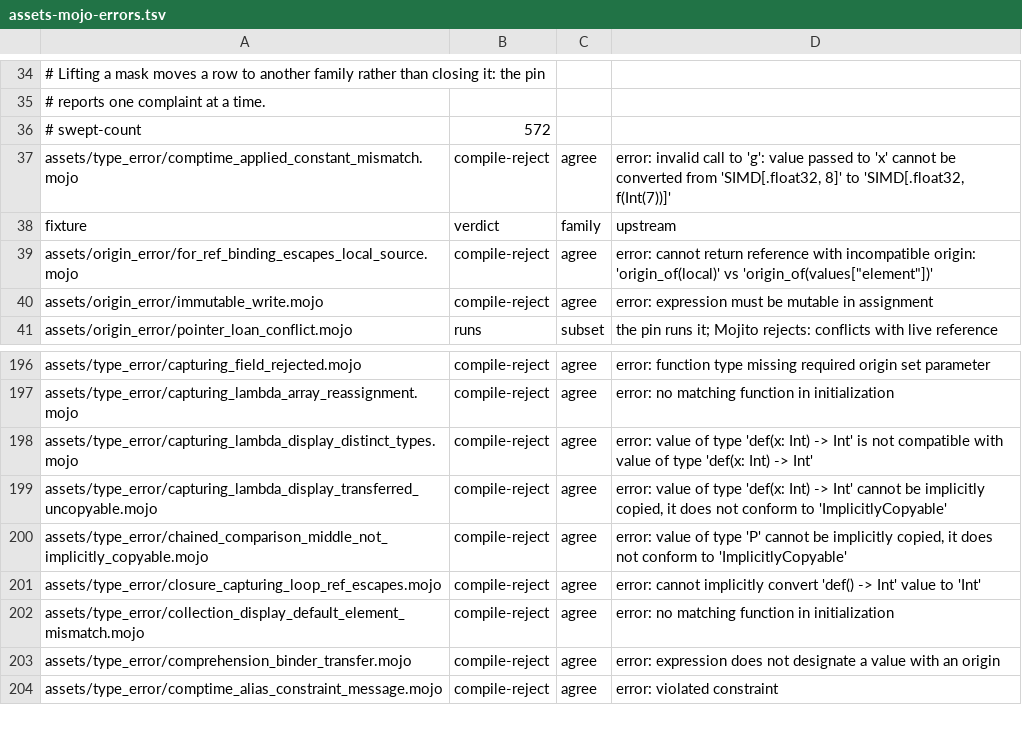
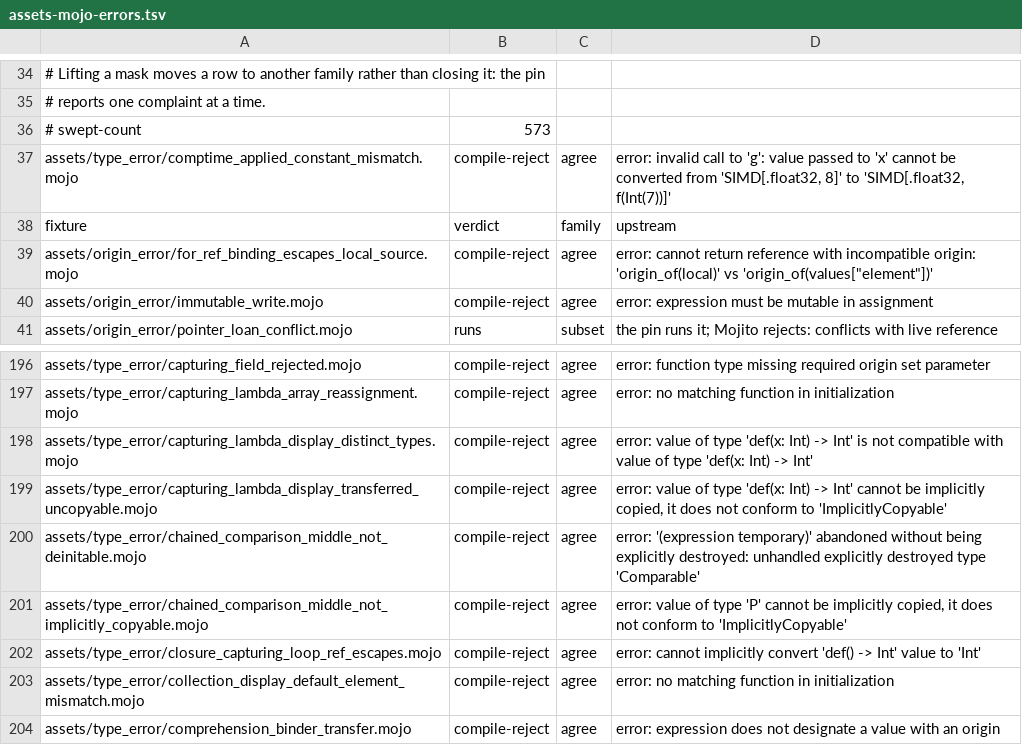
Before and after one commit to bpr/mojito, a TSV file: conformance/assets-mojo-errors.tsv, drawn as a sheet; only a part is shown, gaps mark what is left out; the shorter side is filled out with more unchanged rows.

Commit message:
Each link of a chained comparison over structs is now its dunder's call, and only the first middle operand is copied, right after the first link, into a temporary the second link reads. This fixes R703: `print(a < b < c)` destroys each operand after its last link, as the pin does.

```diff
--- a/conformance/assets-mojo-errors.tsv
+++ b/conformance/assets-mojo-errors.tsv
@@ -35,3 +35,3 @@
 # reports one complaint at a time.
-# swept-count	572
+# swept-count	573
 assets/type_error/comptime_applied_constant_mismatch.mojo	compile-reject	agree	error: invalid call to 'g': value passed to 'x' cannot be converted from 'SIMD[.float32, 8]' to 'SIMD[.float32, f(Int(7))]'
@@ -199,2 +199,3 @@ assets/type_error/capturing_lambda_display_distinct_types.mojo	compile-reject	ag
 assets/type_error/capturing_lambda_display_transferred_uncopyable.mojo	compile-reject	agree	error: value of type 'def(x: Int) -> Int' cannot be implicitly copied, it does not conform to 'ImplicitlyCopyable'
+assets/type_error/chained_comparison_middle_not_deinitable.mojo	compile-reject	agree	error: '(expression temporary)' abandoned without being explicitly destroyed: unhandled explicitly destroyed type 'Comparable'
 assets/type_error/chained_comparison_middle_not_implicitly_copyable.mojo	compile-reject	agree	error: value of type 'P' cannot be implicitly copied, it does not conform to 'ImplicitlyCopyable'
```
Also changed, not shown: conformance/assets-mojo-rejects.tsv, conformance/cases.tsv, 19 other files.
